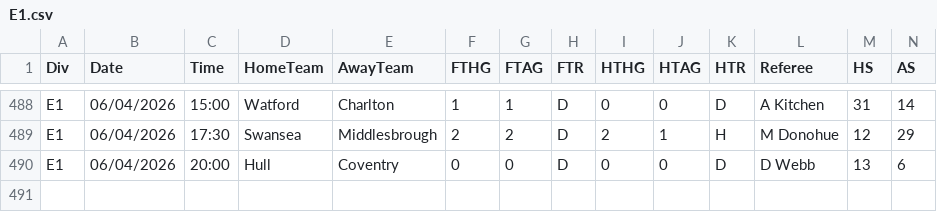
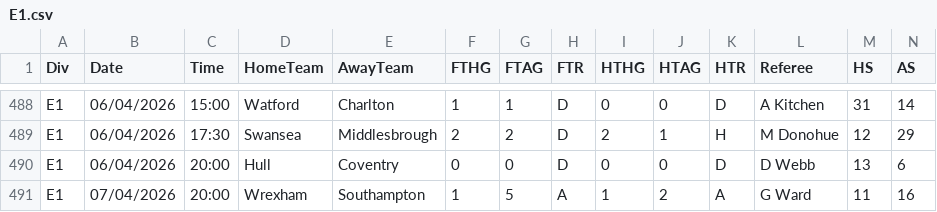
Before and after one commit to majoroka/sportBet-App, a CSV file: public/data/standings/E1.csv, drawn as a sheet; only a part is shown, gaps mark what is left out; rows hold the shown columns only; the diff names each change by its address in the sheet, - before the commit and + after, or states it on an @@ line.

```diff
--- a/public/data/standings/E1.csv
+++ b/public/data/standings/E1.csv
+row 491: E1 | 07/04/2026 | 20:00 | Wrexham | Southampton | 1 | 5 | A | 1 | 2 | A | G Ward | 11 | 16
```
Also changed, not shown: public/data/clubelo_latest.csv, public/data/standings/G1.csv, 2 other files.
